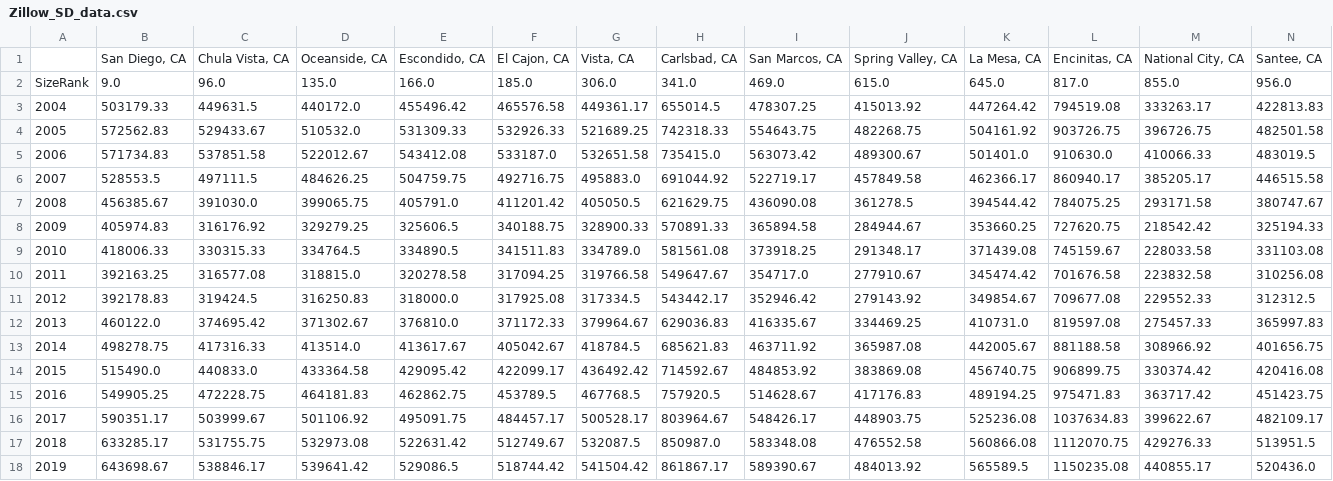
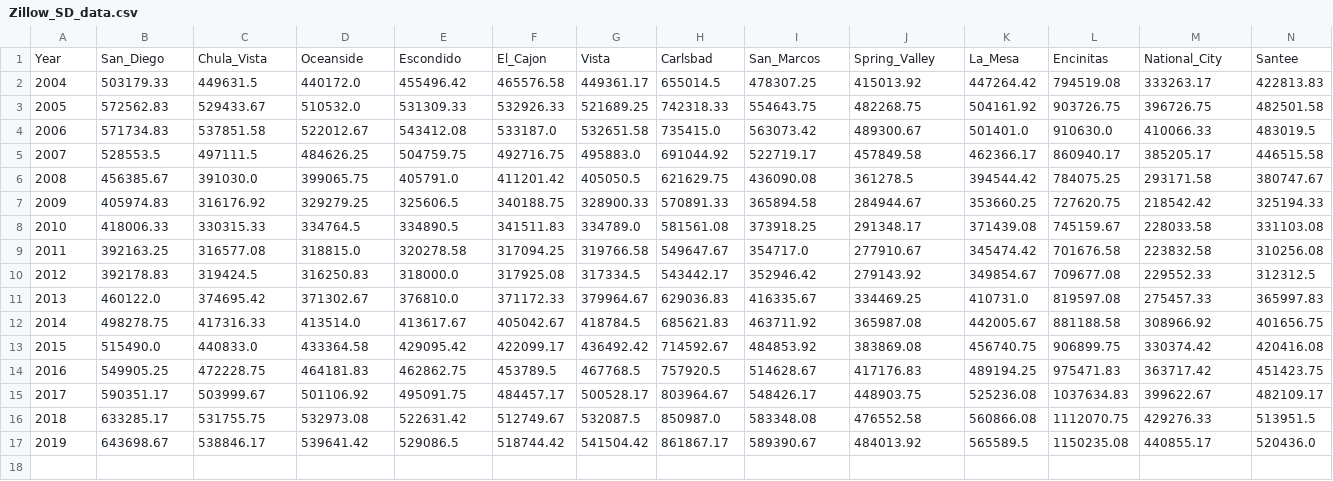
Before and after one commit to SymbioticPenguin/Housing_Dashboard_Project_2, a CSV file: Resources/Zillow_SD_data.csv, drawn as a sheet; only a part is shown; removed rows and columns are numbered as before the commit, all else as after; rows hold the shown columns only; the diff names each change by its address in the sheet, - before the commit and + after, or states it on an @@ line.

```diff
--- a/Resources/Zillow_SD_data.csv
+++ b/Resources/Zillow_SD_data.csv
-row 1:  | San Diego, CA | Chula Vista, CA | Oceanside, CA | Escondido, CA | El Cajon, CA | Vista, CA | Carlsbad, CA | San Marcos, CA | Spring Valley, CA | La Mesa, CA | Encinitas, CA | National City, CA | Santee, CA
-row 2: SizeRank | 9.0 | 96.0 | 135.0 | 166.0 | 185.0 | 306.0 | 341.0 | 469.0 | 615.0 | 645.0 | 817.0 | 855.0 | 956.0
+row 1: Year | San_Diego | Chula_Vista | Oceanside | Escondido | El_Cajon | Vista | Carlsbad | San_Marcos | Spring_Valley | La_Mesa | Encinitas | National_City | Santee
```
Also changed, not shown: 4 other files.
